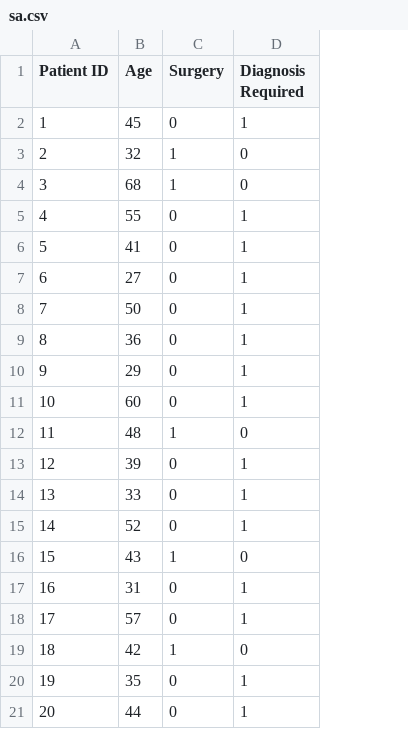
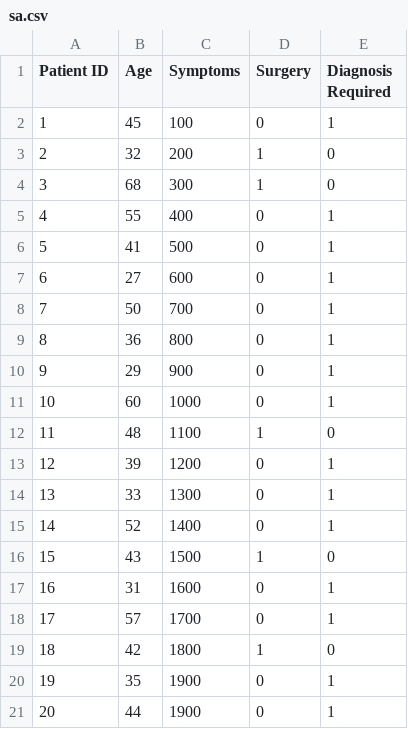
Before and after one commit to Salmansmel/csv, a CSV file: sa.csv, drawn as a sheet; the diff names each change by its address in the sheet, - before the commit and + after, or states it on an @@ line.

Commit message:
Update sa.csv

```diff
--- a/sa.csv
+++ b/sa.csv
+column C (Symptoms), rows 2-21: 100 | 200 | 300 | 400 | 500 | 600 | 700 | 800 | 900 | 1000 | 1100 | 1200 | 1300 | 1400 | 1500 | 1600 | 1700 | 1800 | 1900 | 1900
```
